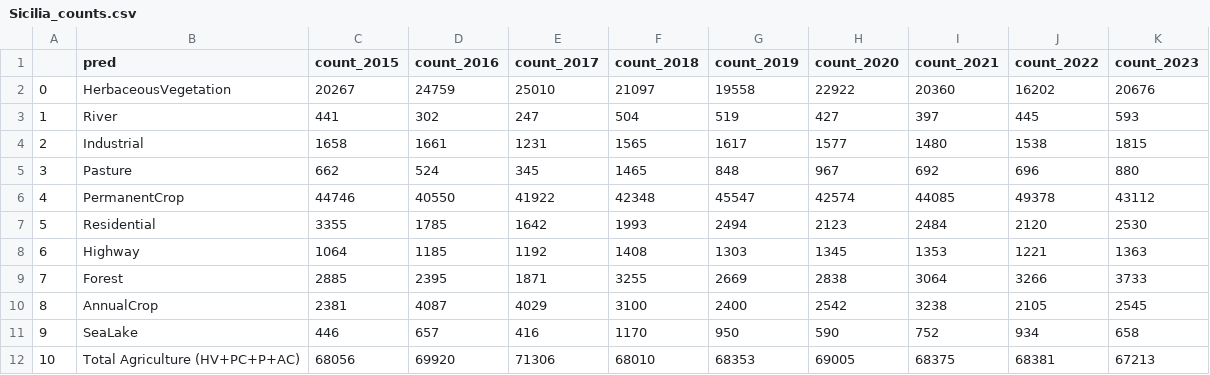
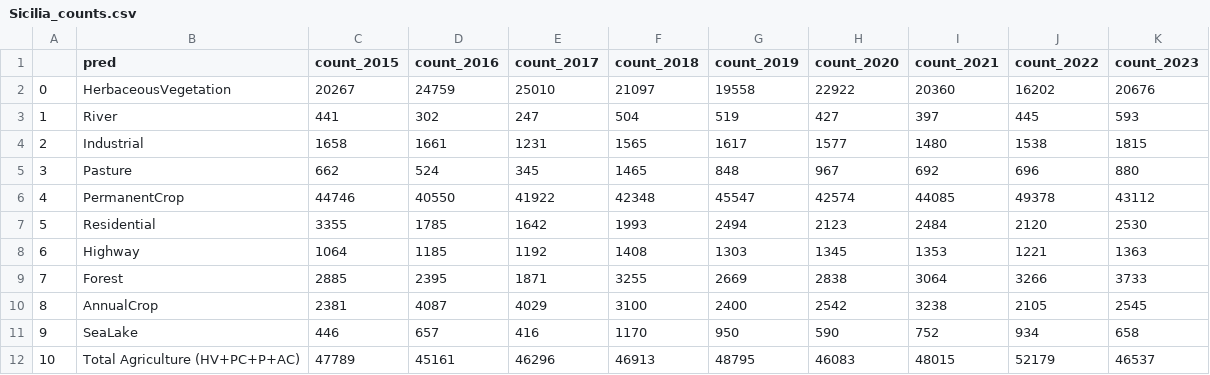
Before and after one commit to AntonioDonnangelo/italian_agriculture_and_protests_analysis, a CSV file: LULC/Sicilia_counts.csv, drawn as a sheet.

```diff
--- a/LULC/Sicilia_counts.csv
+++ b/LULC/Sicilia_counts.csv
@@ -11,2 +11,2 @@
 9;SeaLake;446;657;416;1170;950;590;752;934;658
-10;Total Agriculture (HV+PC+P+AC);68056;69920;71306;68010;68353;69005;68375;68381;67213
+10;Total Agriculture (HV+PC+P+AC);47789;45161;46296;46913;48795;46083;48015;52179;46537
```
Also changed, not shown: LULC/Puglia_counts.csv, LULC/Toscana_counts.csv, 7 other files.
